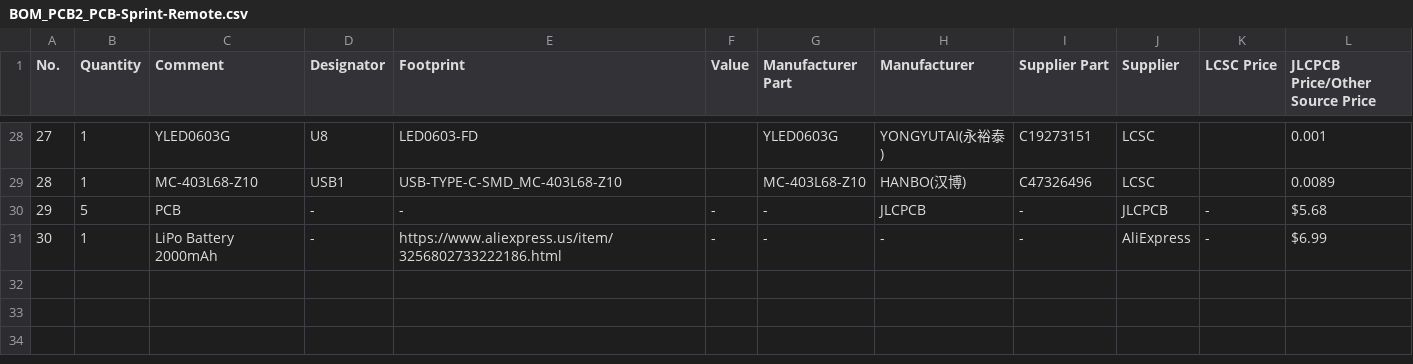
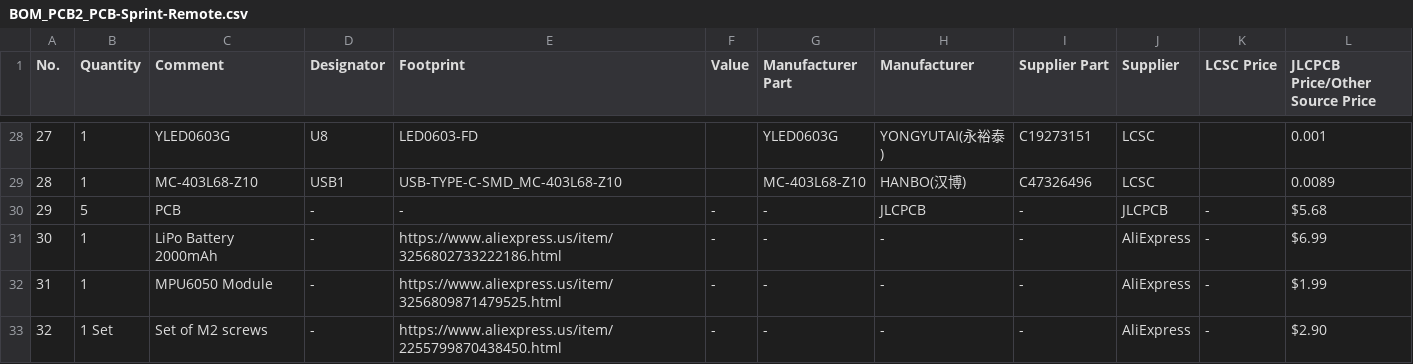
Before and after one commit to Dee-24r/sprint, a CSV file: PCB/Remote/BOM_PCB2_PCB-Sprint-Remote.csv, drawn as a sheet; only a part is shown, gaps mark what is left out; the diff names each change by its address in the sheet, - before the commit and + after, or states it on an @@ line.

Commit message:
Add new components to BOM for PCB-Sprint Remote

```diff
--- a/PCB/Remote/BOM_PCB2_PCB-Sprint-Remote.csv
+++ b/PCB/Remote/BOM_PCB2_PCB-Sprint-Remote.csv
+row 32: 31 | 1 | MPU6050 Module | - | https://www.aliexpress.us/item/3256809871479525.html | - | - | - | - | AliExpress | - | $1.99
+row 33: 32 | 1 Set | Set of M2 screws | - | https://www.aliexpress.us/item/2255799870438450.html | - | - | - | - | AliExpress | - | $2.90
```
